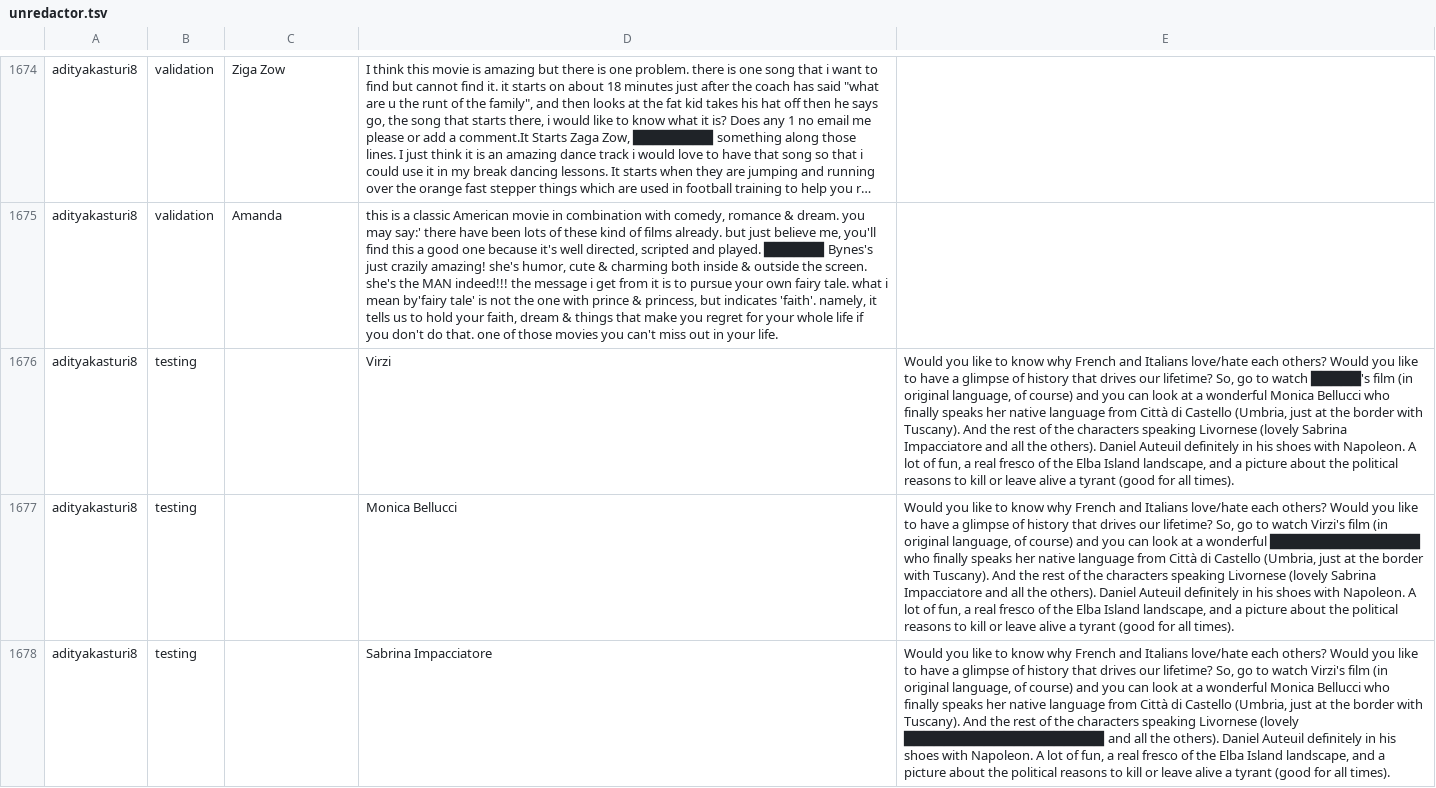
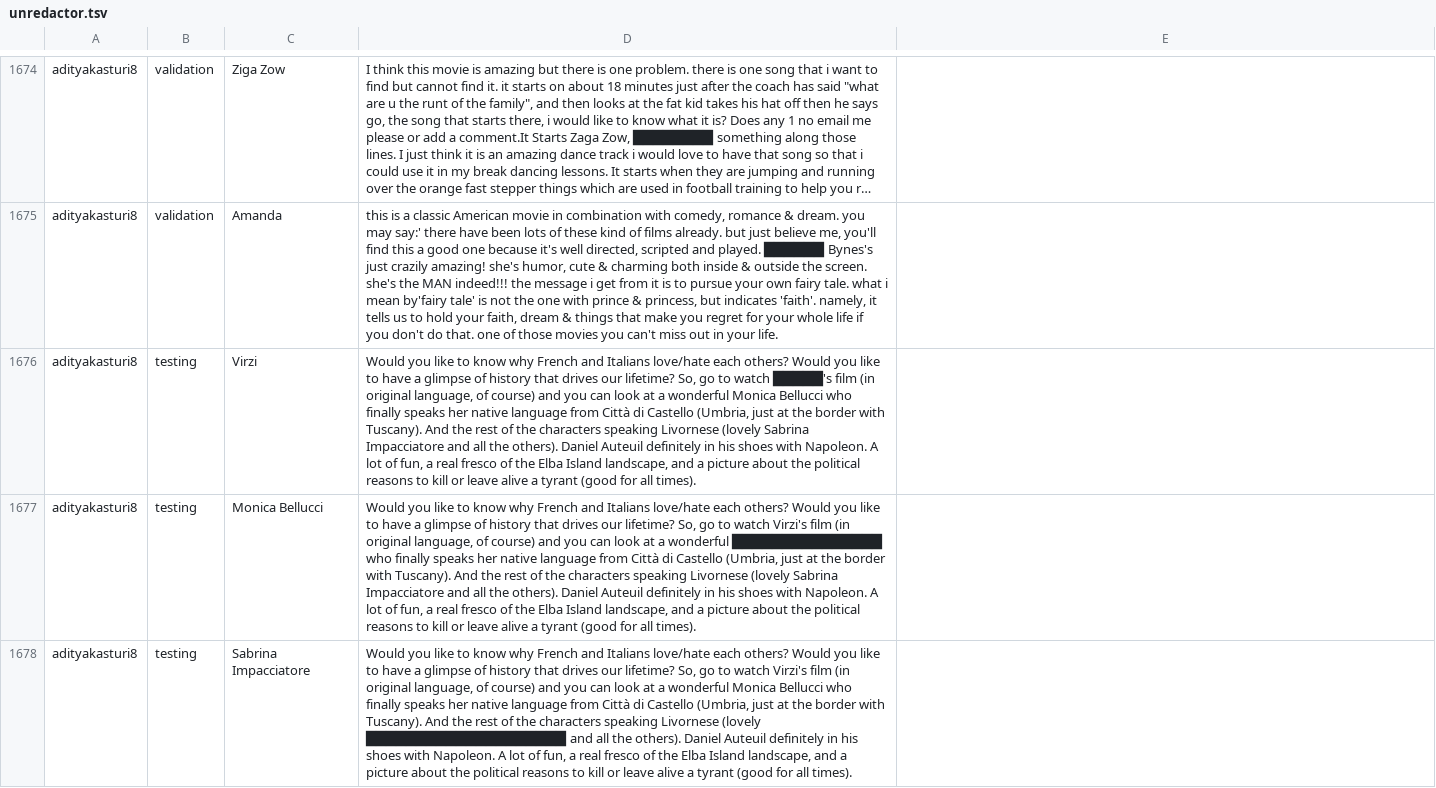
Before and after one commit to cegme/cs5293sp22, a TSV file: unredactor.tsv, drawn as a sheet; only a part is shown, gaps mark what is left out; long unchanged cells end in …; the diff covers the shown part only; the diff names each change by its address in the sheet, - before the commit and + after, or states it on an @@ line.

Commit message:
Fixed the errors with extra trailing tabs and double tabs

```diff
--- a/unredactor.tsv
+++ b/unredactor.tsv
-C1676: (empty)
+C1676: Virzi
-D1676: Virzi
+D1676: Would you like to know why French and Italians love/hate each others? Would you like to have a glimpse of history that drives our lifetime? So, go to watch █████'s film (in original language, of course) and you can look at a wonderful Monica Bellucci who finally speaks her native language from Città di Castello (Umbria, just at the border with Tuscany). And the rest of the characters speaking Livornese (lovely Sabrina Impacciatore and all the others). Daniel Auteuil definitely in his shoes with Napoleon. A lot of fun, a real fresco of the Elba Island landscape, and a picture about the political reasons to kill or leave alive a tyrant (good for all times).
-E1676: Would you like to know why French and Italians love/hate each others? Would you like to have a glimpse of history that drives our lifetime? So, go to watch █████'s film (in original language, of course) and you can look at a wonderful Monica Bellucci who finally speaks her native language from Città di Castello (Umbria, just at the border with Tuscany). And the rest of the characters speaking Livornese (lovely Sabrina Impacciatore and all the others). Daniel Auteuil definitely in his shoes with Napoleon. A lot of fun, a real fresco of the Elba Island landscape, and a picture about the political reasons to kill or leave alive a tyrant (good for all times).
+E1676: (empty)
-C1677: (empty)
+C1677: Monica Bellucci
-D1677: Monica Bellucci
+D1677: Would you like to know why French and Italians love/hate each others? Would you like to have a glimpse of history that drives our lifetime? So, go to watch Virzi's film (in original language, of course) and you can look at a wonderful ███████████████ who finally speaks her native language from Città di Castello (Umbria, just at the border with Tuscany). And the rest of the characters speaking Livornese (lovely Sabrina Impacciatore and all the others). Daniel Auteuil definitely in his shoes with Napoleon. A lot of fun, a real fresco of the Elba Island landscape, and a picture about the political reasons to kill or leave alive a tyrant (good for all times).
-E1677: Would you like to know why French and Italians love/hate each others? Would you like to have a glimpse of history that drives our lifetime? So, go to watch Virzi's film (in original language, of course) and you can look at a wonderful ███████████████ who finally speaks her native language from Città di Castello (Umbria, just at the border with Tuscany). And the rest of the characters speaking Livornese (lovely Sabrina Impacciatore and all the others). Daniel Auteuil definitely in his shoes with Napoleon. A lot of fun, a real fresco of the Elba Island landscape, and a picture about the political reasons to kill or leave alive a tyrant (good for all times).
+E1677: (empty)
-C1678: (empty)
+C1678: Sabrina Impacciatore
-D1678: Sabrina Impacciatore
+D1678: Would you like to know why French and Italians love/hate each others? Would you like to have a glimpse of history that drives our lifetime? So, go to watch Virzi's film (in original language, of course) and you can look at a wonderful Monica Bellucci who finally speaks her native language from Città di Castello (Umbria, just at the border with Tuscany). And the rest of the characters speaking Livornese (lovely ████████████████████ and all the others). Daniel Auteuil definitely in his shoes with Napoleon. A lot of fun, a real fresco of the Elba Island landscape, and a picture about the political reasons to kill or leave alive a tyrant (good for all times).
-E1678: Would you like to know why French and Italians love/hate each others? Would you like to have a glimpse of history that drives our lifetime? So, go to watch Virzi's film (in original language, of course) and you can look at a wonderful Monica Bellucci who finally speaks her native language from Città di Castello (Umbria, just at the border with Tuscany). And the rest of the characters speaking Livornese (lovely ████████████████████ and all the others). Daniel Auteuil definitely in his shoes with Napoleon. A lot of fun, a real fresco of the Elba Island landscape, and a picture about the political reasons to kill or leave alive a tyrant (good for all times).
+E1678: (empty)
```
Also changed, not shown: 62 edited cells elsewhere in this file.
